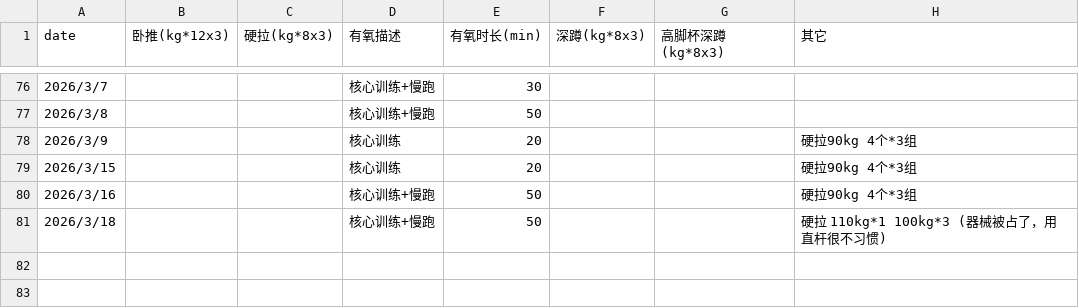
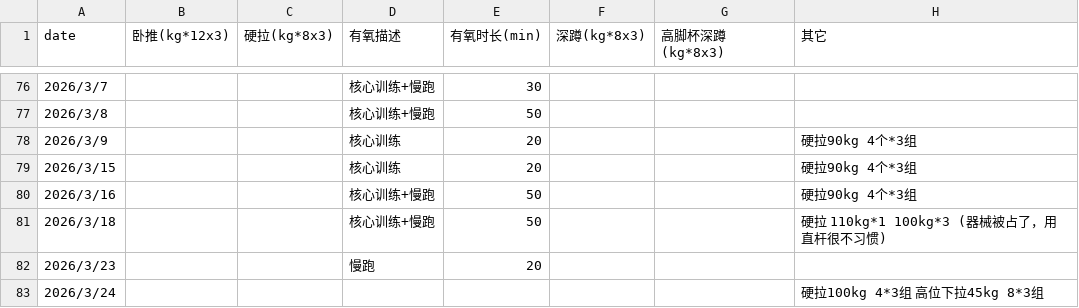
Before and after one commit to RaDsZ2z/sports, a CSV file: data.csv, drawn as a sheet; only a part is shown, gaps mark what is left out.

```diff
--- a/data.csv
+++ b/data.csv
@@ -81 +81,3 @@ date,卧推(kg*12x3),硬拉(kg*8x3),有氧描述,有氧时长(min),深蹲(kg*8x3
 2026/3/18,,,核心训练+慢跑,50,,,硬拉 110kg*1 100kg*3 (器械被占了，用直杆很不习惯)
+2026/3/23,,,慢跑,20,,,
+2026/3/24,,,,,,,硬拉100kg 4*3组 高位下拉45kg 8*3组
```
Also changed, not shown: 1 other file.
